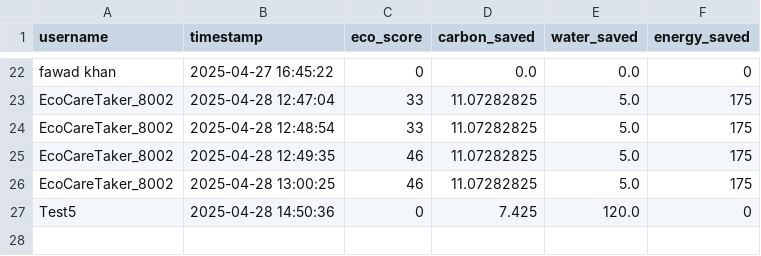
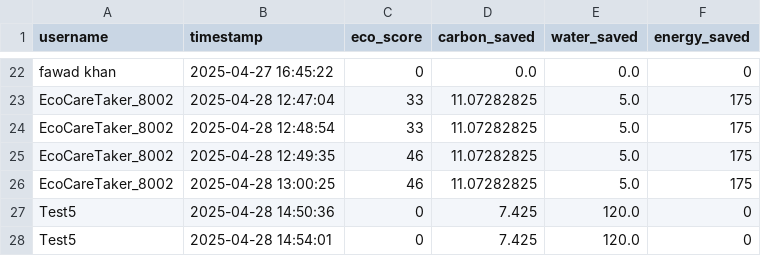
Before and after one commit to JwalPatel/IDAI107-2013409-Jwal-Patel-XYZ-Hemer-Pandya, a CSV file: data/eco_metrics.csv, drawn as a sheet; only a part is shown, gaps mark what is left out.

Commit message:
Update eco metrics for Test5

```diff
--- a/data/eco_metrics.csv
+++ b/data/eco_metrics.csv
@@ -27 +27,2 @@ EcoCareTaker_8002,2025-04-28 13:00:25,46,11.07282825,5.0,175
 Test5,2025-04-28 14:50:36,0,7.425,120.0,0
+Test5,2025-04-28 14:54:01,0,7.425,120.0,0
```
